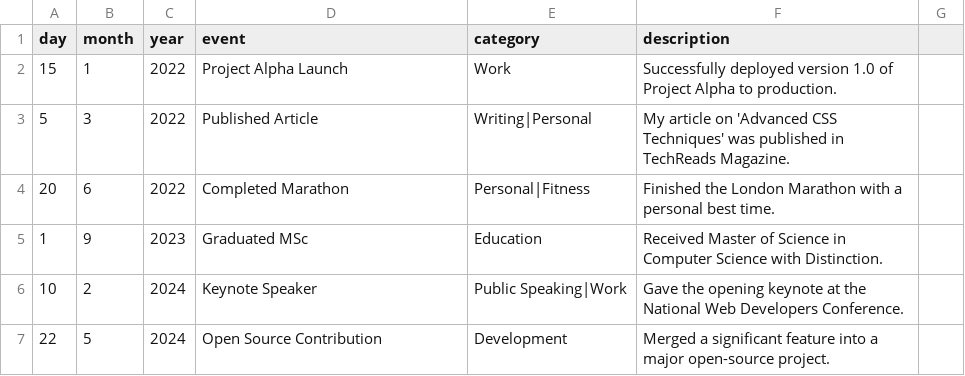
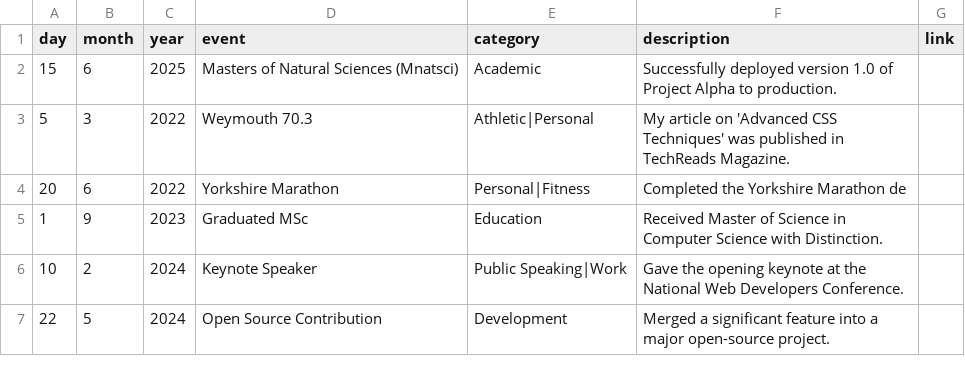
Before and after one commit to 0l1v3r8/0l1v3r8.github.io, a CSV file: achievements.csv, drawn as a sheet; the diff names each change by its address in the sheet, - before the commit and + after, or states it on an @@ line.

Commit message:
link+filter

```diff
--- a/achievements.csv
+++ b/achievements.csv
-G1: (empty)
+G1: link
-B2 (month): 1
+B2 (month): 6
-C2 (year): 2022
+C2 (year): 2025
-D2 (event): Project Alpha Launch
+D2 (event): Masters of Natural Sciences (Mnatsci)
-E2 (category): Work
+E2 (category): Academic
-D3 (event): Published Article
+D3 (event): Weymouth 70.3
-E3 (category): Writing|Personal
+E3 (category): Athletic|Personal
-D4 (event): Completed Marathon
+D4 (event): Yorkshire Marathon
-F4 (description): Finished the London Marathon with a personal best time.
+F4 (description): Completed the Yorkshire Marathon de
```
Also changed, not shown: 3 other files.
